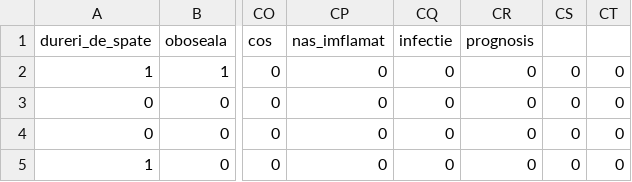
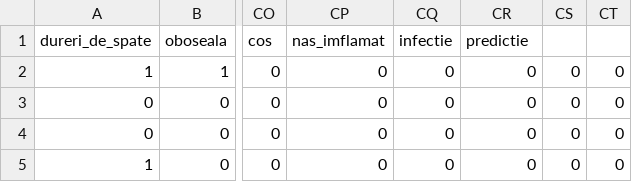
Before and after one commit to Robert9789/Proiect-IA, a CSV file: testare.csv, drawn as a sheet; only a part is shown, gaps mark what is left out; the diff names each change by its address in the sheet, - before the commit and + after, or states it on an @@ line.

Commit message:
Update testare.csv

```diff
--- a/testare.csv
+++ b/testare.csv
-CR1: prognosis
+CR1: predictie
```
